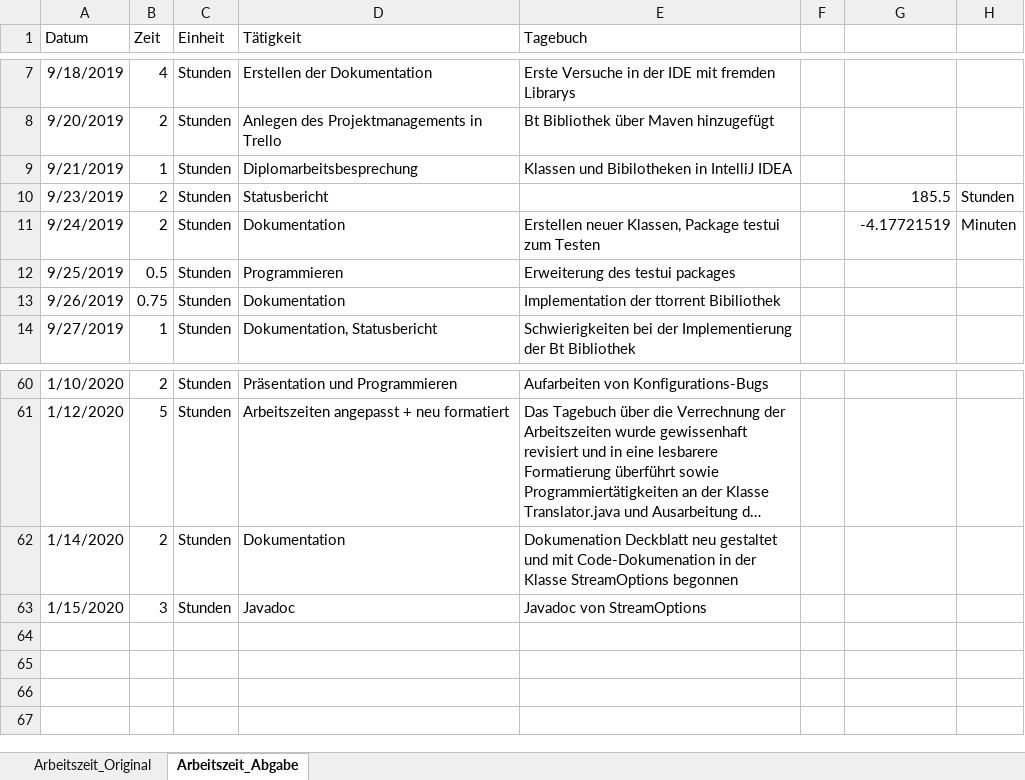
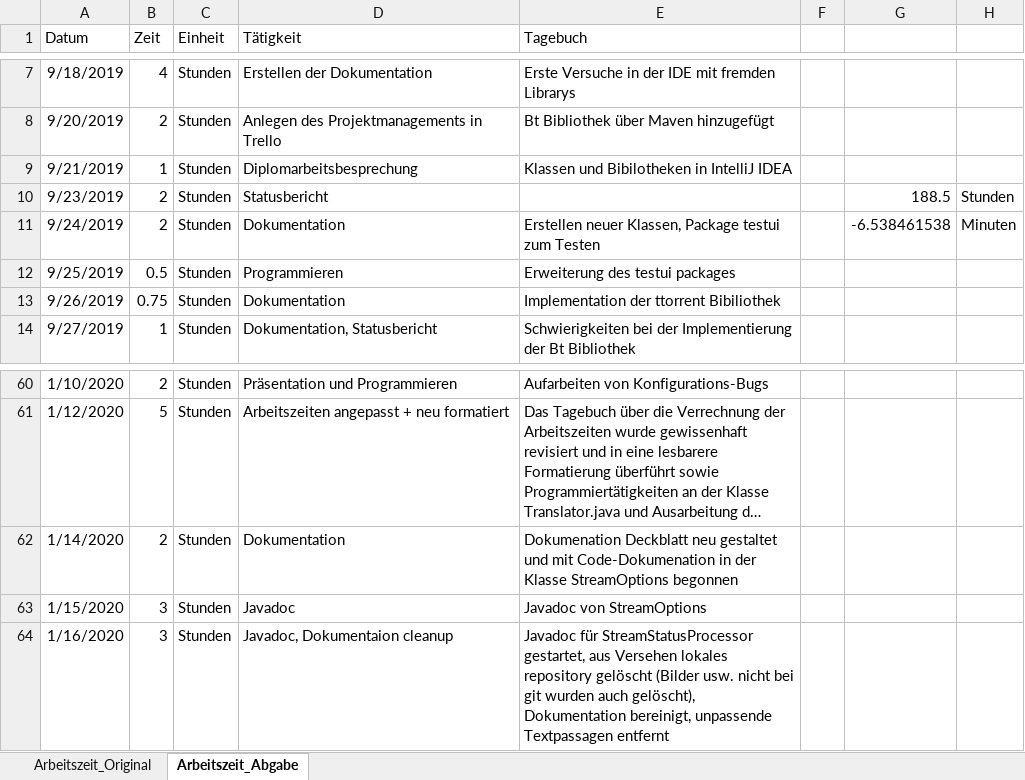
Before and after one commit to PichlerMartin/stream, an Excel workbook: docs/Arbeitszeit_Pichler.xlsx, sheet Arbeitszeit_Abgabe, drawn as a sheet; only a part is shown, gaps mark what is left out; long unchanged cells end in …; values as stored, in another font and other column widths than the file's, no borders; the diff names each change by its address in the sheet, - before the commit and + after, or states it on an @@ line.

```diff
--- a/docs/Arbeitszeit_Pichler.xlsx (sheet Arbeitszeit_Abgabe)
+++ b/docs/Arbeitszeit_Pichler.xlsx (sheet Arbeitszeit_Abgabe)
-G10: 185.5
+G10: 188.5
-G11: -4.17721519
+G11: -6.538461538
+row 64: 1/16/2020 | 3 | Stunden | Javadoc, Dokumentaion cleanup | Javadoc für StreamStatusProcessor gestartet, aus Versehen lokales repository gelöscht (Bilder usw. nicht bei git wurden auch gelöscht), Dokumentation bereinigt, unpassende Textpassagen entfernt
```
Also changed, not shown: sheet Arbeitszeit_Original, 1 other file.
